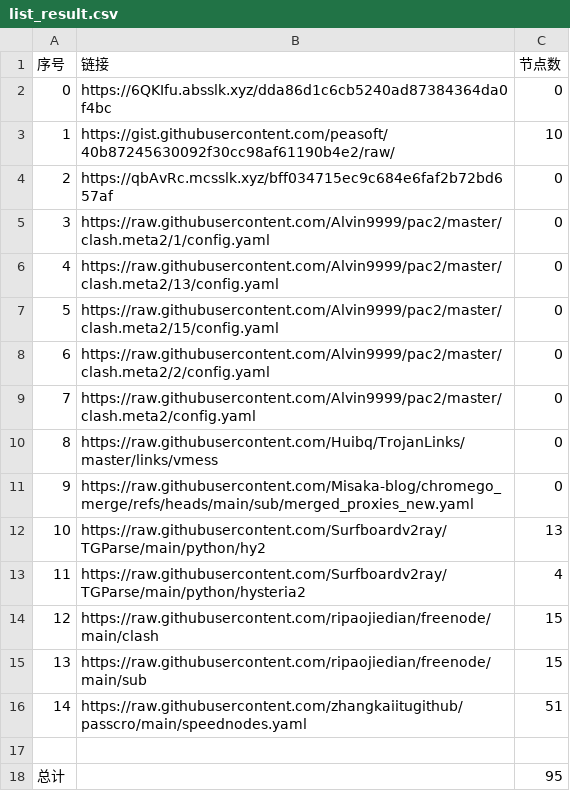
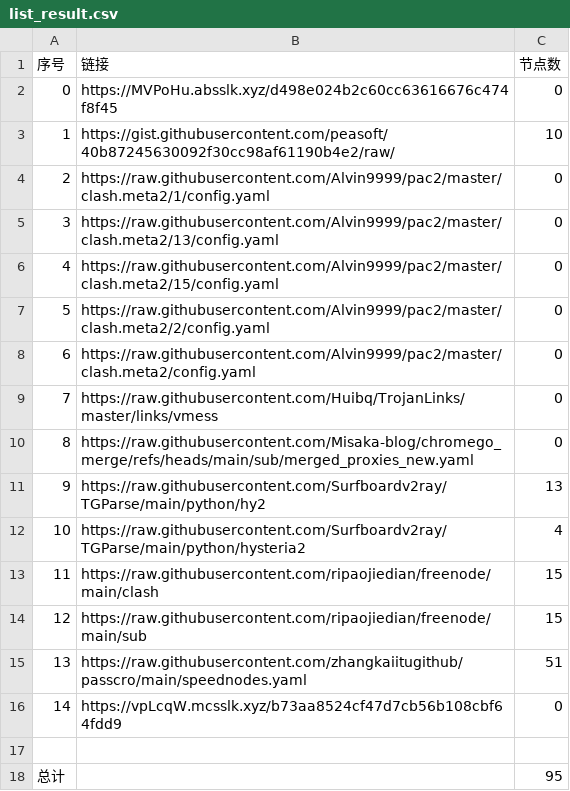
Before and after one commit to this-ooo/nmw, a CSV file: list_result.csv, drawn as a sheet; removed rows and columns are numbered as before the commit, all else as after; the diff names each change by its address in the sheet, - before the commit and + after, or states it on an @@ line.

```diff
--- a/list_result.csv
+++ b/list_result.csv
-B2 (链接): https://6QKIfu.absslk.xyz/dda86d1c6cb5240ad87384364da0f4bc
+B2 (链接): https://MVPoHu.absslk.xyz/d498e024b2c60cc63616676c474f8f45
-row 4: 2 | https://qbAvRc.mcsslk.xyz/bff034715ec9c684e6faf2b72bd657af | 0
@@ column A (序号) renumbered between rows 4 and 15 @@
+row 16: 14 | https://vpLcqW.mcsslk.xyz/b73aa8524cf47d7cb56b108cbf64fdd9 | 0
```
Also changed, not shown: 3 other files.
